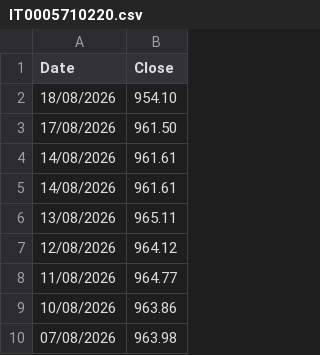
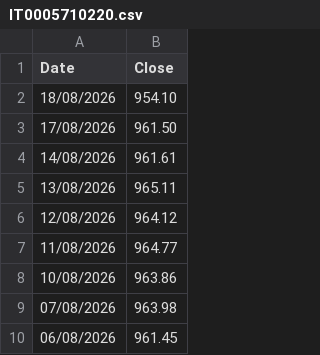
Before and after one commit to MarioPEL58/portfolio-streamlit, a CSV file: data/bonds/IT0005710220.csv, drawn as a sheet; only a part is shown; the shorter side is filled out with more unchanged rows.

Commit message:
Remove duplicate entries from IT0005710220.csv

```diff
--- a/data/bonds/IT0005710220.csv
+++ b/data/bonds/IT0005710220.csv
@@ -4,3 +4,2 @@
 14/08/2026,961.61
-14/08/2026,961.61
 13/08/2026,965.11
```
